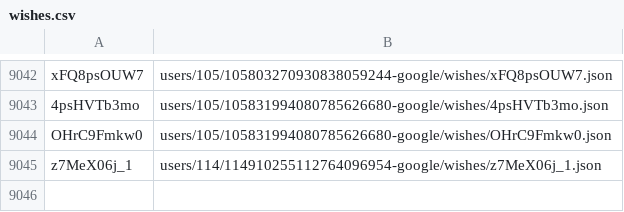
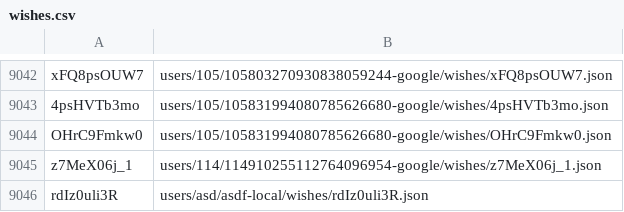
Before and after one commit to knigopis/repo2.knigopis.com, a CSV file: wishes.csv, drawn as a sheet; only a part is shown, gaps mark what is left out.

Commit message:
Added wish 'Мартин Иден' by 'asdf'

```diff
--- a/wishes.csv
+++ b/wishes.csv
@@ -9045 +9045,2 @@ OHrC9Fmkw0,users/105/105831994080785626680-google/wishes/OHrC9Fmkw0.json
 z7MeX06j_1,users/114/114910255112764096954-google/wishes/z7MeX06j_1.json
+rdIz0uli3R,users/asd/asdf-local/wishes/rdIz0uli3R.json
```
Also changed, not shown: 2 other files.
